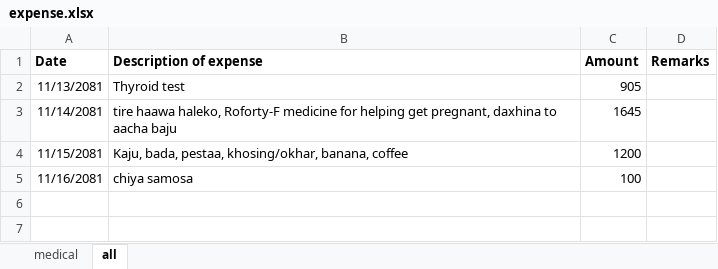
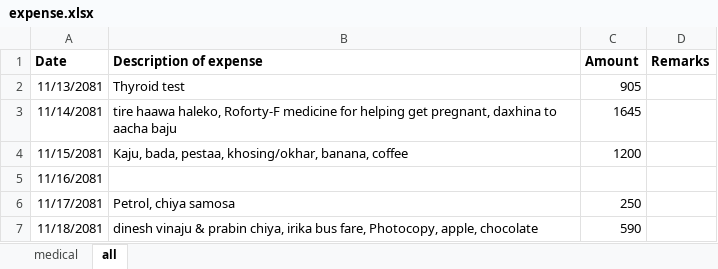
Before and after one commit to suwalcrystal/ofc, an Excel workbook: ofc/expense.xlsx, sheet all, drawn as a sheet; values as stored, in another font and other column widths than the file's, no borders; the diff names each change by its address in the sheet, - before the commit and + after, or states it on an @@ line.

Commit message:
tahara naksha complete of ram bahadur karki and expense updated

```diff
--- a/ofc/expense.xlsx (sheet all)
+++ b/ofc/expense.xlsx (sheet all)
-B5 (Description of expense): chiya samosa
+B5 (Description of expense): (empty)
-C5 (Amount): 100
+C5 (Amount): (empty)
+row 6: 11/17/2081 | Petrol, chiya samosa | 250
+row 7: 11/18/2081 | dinesh vinaju & prabin chiya, irika bus fare, Photocopy, apple, chocolate | 590
```
Also changed, not shown: 2 other files.
